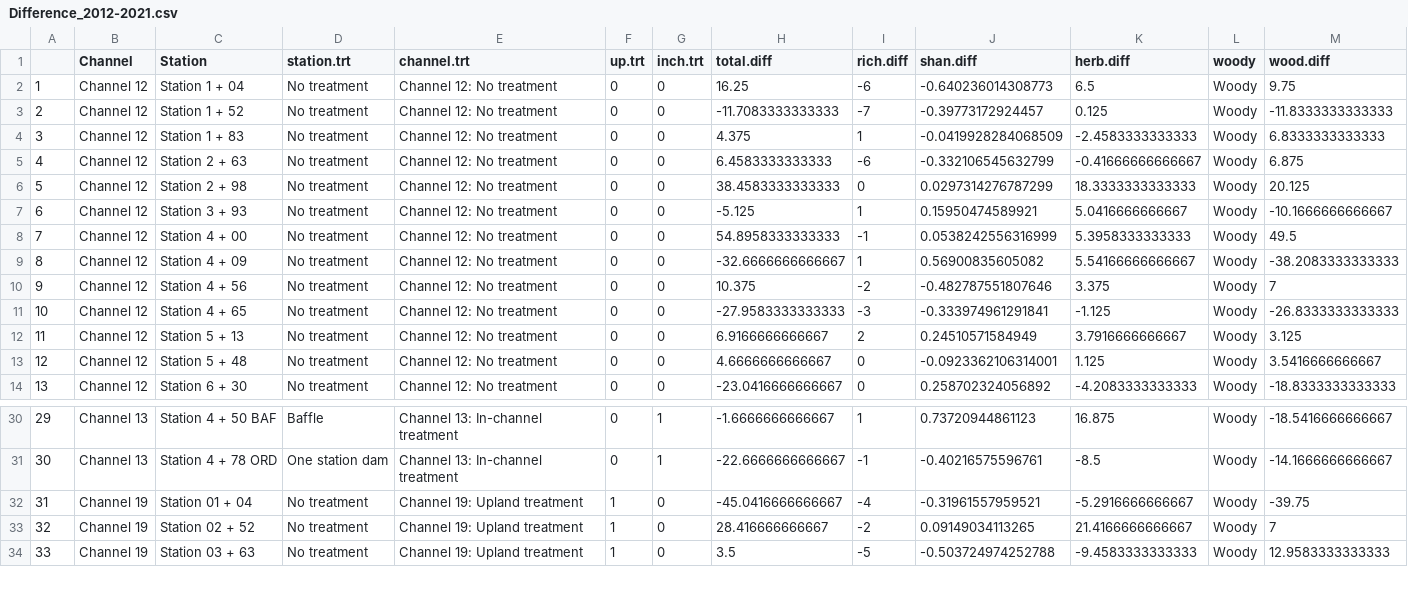
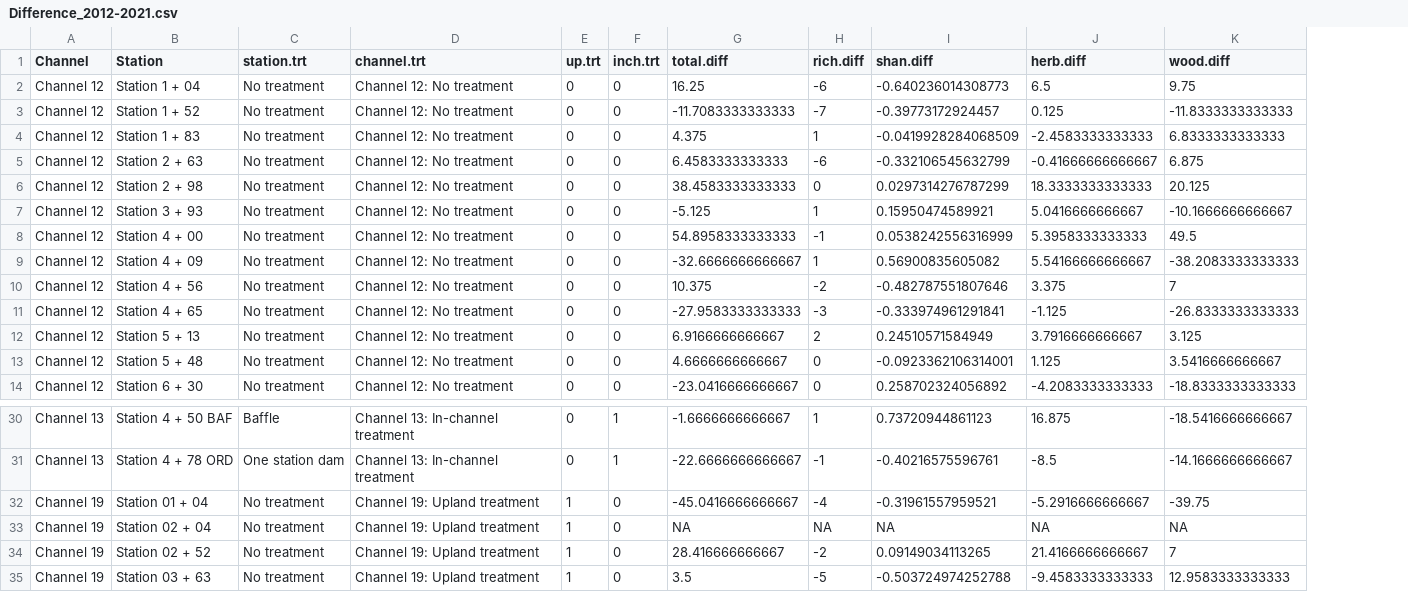
Before and after one commit to lossanna/AVCA_ElkLD, a CSV file: data/cleaned/Difference_2012-2021.csv, drawn as a sheet; only a part is shown, gaps mark what is left out; removed rows and columns are numbered as before the commit, all else as after; the diff names each change by its address in the sheet, - before the commit and + after, or states it on an @@ line.

Commit message:
Compile 2021 data and difference between 2012-2021 data for SEM

```diff
--- a/data/cleaned/Difference_2012-2021.csv
+++ b/data/cleaned/Difference_2012-2021.csv
-column A, rows 2-14: 1 | 2 | 3 | 4 | 5 | 6 | 7 | 8 | 9 | 10 | 11 | 12 | 13; rows 30-34: 29 | 30 | 31 | 32 | 33
-column L (woody), rows 2-14: all Woody; rows 30-34: all Woody
+row 33: Channel 19 | Station 02 + 04 | No treatment | Channel 19: Upland treatment | 1 | 0 | NA | NA | NA | NA | NA
```
Also changed, not shown: 3 other files.
